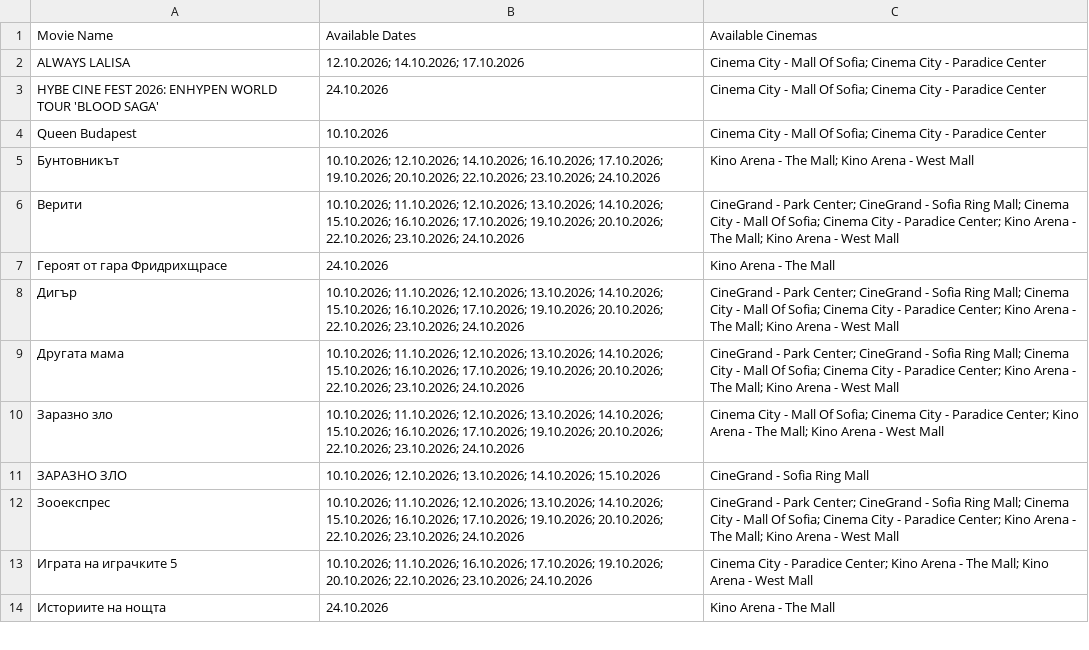
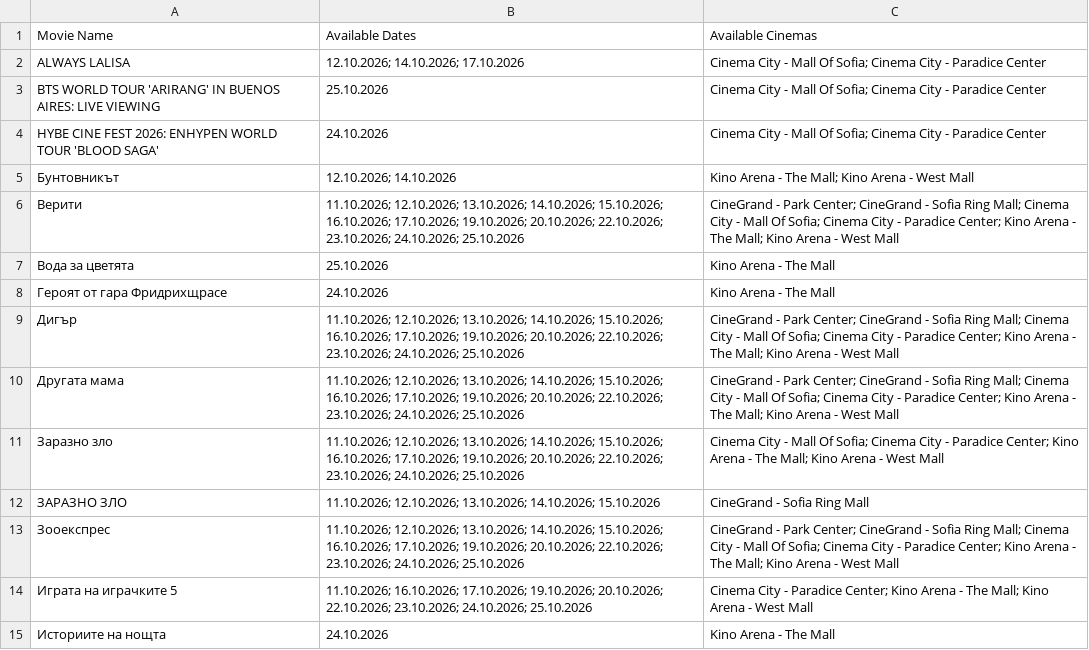
Before and after one commit to darakion/CinemaSearch, a CSV file: data2.csv, drawn as a sheet; only a part is shown; the diff covers the shown part only.

```diff
--- a/data2.csv
+++ b/data2.csv
@@ -2,13 +2,14 @@
 "ALWAYS LALISA","12.10.2026; 14.10.2026; 17.10.2026","Cinema City - Mall Of Sofia; Cinema City - Paradice Center"
+"BTS WORLD TOUR 'ARIRANG' IN BUENOS AIRES: LIVE VIEWING","25.10.2026","Cinema City - Mall Of Sofia; Cinema City - Paradice Center"
 "HYBE CINE FEST 2026: ENHYPEN WORLD TOUR 'BLOOD SAGA'","24.10.2026","Cinema City - Mall Of Sofia; Cinema City - Paradice Center"
-"Queen Budapest","10.10.2026","Cinema City - Mall Of Sofia; Cinema City - Paradice Center"
-"Бунтовникът","10.10.2026; 12.10.2026; 14.10.2026; 16.10.2026; 17.10.2026; 19.10.2026; 20.10.2026; 22.10.2026; 23.10.2026; 24.10.2026","Kino Arena - The Mall; Kino Arena - West Mall"
-"Верити","10.10.2026; 11.10.2026; 12.10.2026; 13.10.2026; 14.10.2026; 15.10.2026; 16.10.2026; 17.10.2026; 19.10.2026; 20.10.2026; 22.10.2026; 23.10.2026; 24.10.2026","CineGrand - Park Center; CineGrand - Sofia Ring Mall; Cinema City - Mall Of Sofia; Cinema City - Paradice Center; Kino Arena - The Mall; Kino Arena - West Mall"
+"Бунтовникът","12.10.2026; 14.10.2026","Kino Arena - The Mall; Kino Arena - West Mall"
+"Верити","11.10.2026; 12.10.2026; 13.10.2026; 14.10.2026; 15.10.2026; 16.10.2026; 17.10.2026; 19.10.2026; 20.10.2026; 22.10.2026; 23.10.2026; 24.10.2026; 25.10.2026","CineGrand - Park Center; CineGrand - Sofia Ring Mall; Cinema City - Mall Of Sofia; Cinema City - Paradice Center; Kino Arena - The Mall; Kino Arena - West Mall"
+"Вода за цветята","25.10.2026","Kino Arena - The Mall"
 "Героят от гара Фридрихщрасе","24.10.2026","Kino Arena - The Mall"
-"Дигър","10.10.2026; 11.10.2026; 12.10.2026; 13.10.2026; 14.10.2026; 15.10.2026; 16.10.2026; 17.10.2026; 19.10.2026; 20.10.2026; 22.10.2026; 23.10.2026; 24.10.2026","CineGrand - Park Center; CineGrand - Sofia Ring Mall; Cinema City - Mall Of Sofia; Cinema City - Paradice Center; Kino Arena - The Mall; Kino Arena - West Mall"
-"Другата мама","10.10.2026; 11.10.2026; 12.10.2026; 13.10.2026; 14.10.2026; 15.10.2026; 16.10.2026; 17.10.2026; 19.10.2026; 20.10.2026; 22.10.2026; 23.10.2026; 24.10.2026","CineGrand - Park Center; CineGrand - Sofia Ring Mall; Cinema City - Mall Of Sofia; Cinema City - Paradice Center; Kino Arena - The Mall; Kino Arena - West Mall"
-"Заразно зло","10.10.2026; 11.10.2026; 12.10.2026; 13.10.2026; 14.10.2026; 15.10.2026; 16.10.2026; 17.10.2026; 19.10.2026; 20.10.2026; 22.10.2026; 23.10.2026; 24.10.2026","Cinema City - Mall Of Sofia; Cinema City - Paradice Center; Kino Arena - The Mall; Kino Arena - West Mall"
-"ЗАРАЗНО ЗЛО ","10.10.2026; 12.10.2026; 13.10.2026; 14.10.2026; 15.10.2026","CineGrand - Sofia Ring Mall"
-"Зооекспрес","10.10.2026; 11.10.2026; 12.10.2026; 13.10.2026; 14.10.2026; 15.10.2026; 16.10.2026; 17.10.2026; 19.10.2026; 20.10.2026; 22.10.2026; 23.10.2026; 24.10.2026","CineGrand - Park Center; CineGrand - Sofia Ring Mall; Cinema City - Mall Of Sofia; Cinema City - Paradice Center; Kino Arena - The Mall; Kino Arena - West Mall"
-"Играта на играчките 5","10.10.2026; 11.10.2026; 16.10.2026; 17.10.2026; 19.10.2026; 20.10.2026; 22.10.2026; 23.10.2026; 24.10.2026","Cinema City - Paradice Center; Kino Arena - The Mall; Kino Arena - West Mall"
+"Дигър","11.10.2026; 12.10.2026; 13.10.2026; 14.10.2026; 15.10.2026; 16.10.2026; 17.10.2026; 19.10.2026; 20.10.2026; 22.10.2026; 23.10.2026; 24.10.2026; 25.10.2026","CineGrand - Park Center; CineGrand - Sofia Ring Mall; Cinema City - Mall Of Sofia; Cinema City - Paradice Center; Kino Arena - The Mall; Kino Arena - West Mall"
+"Другата мама","11.10.2026; 12.10.2026; 13.10.2026; 14.10.2026; 15.10.2026; 16.10.2026; 17.10.2026; 19.10.2026; 20.10.2026; 22.10.2026; 23.10.2026; 24.10.2026; 25.10.2026","CineGrand - Park Center; CineGrand - Sofia Ring Mall; Cinema City - Mall Of Sofia; Cinema City - Paradice Center; Kino Arena - The Mall; Kino Arena - West Mall"
+"Заразно зло","11.10.2026; 12.10.2026; 13.10.2026; 14.10.2026; 15.10.2026; 16.10.2026; 17.10.2026; 19.10.2026; 20.10.2026; 22.10.2026; 23.10.2026; 24.10.2026; 25.10.2026","Cinema City - Mall Of Sofia; Cinema City - Paradice Center; Kino Arena - The Mall; Kino Arena - West Mall"
+"ЗАРАЗНО ЗЛО ","11.10.2026; 12.10.2026; 13.10.2026; 14.10.2026; 15.10.2026","CineGrand - Sofia Ring Mall"
+"Зооекспрес","11.10.2026; 12.10.2026; 13.10.2026; 14.10.2026; 15.10.2026; 16.10.2026; 17.10.2026; 19.10.2026; 20.10.2026; 22.10.2026; 23.10.2026; 24.10.2026; 25.10.2026","CineGrand - Park Center; CineGrand - Sofia Ring Mall; Cinema City - Mall Of Sofia; Cinema City - Paradice Center; Kino Arena - The Mall; Kino Arena - West Mall"
+"Играта на играчките 5","11.10.2026; 16.10.2026; 17.10.2026; 19.10.2026; 20.10.2026; 22.10.2026; 23.10.2026; 24.10.2026; 25.10.2026","Cinema City - Paradice Center; Kino Arena - The Mall; Kino Arena - West Mall"
 "Историите на нощта","24.10.2026","Kino Arena - The Mall"
```
Also changed, not shown: 22 edited cells elsewhere in this file, 1 other file.
